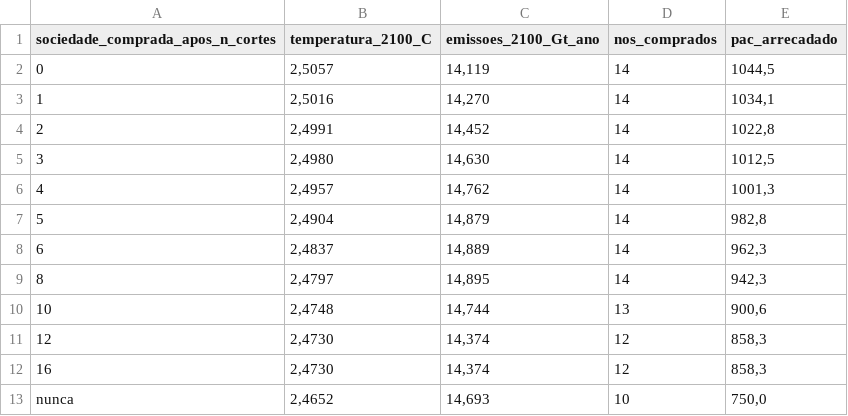
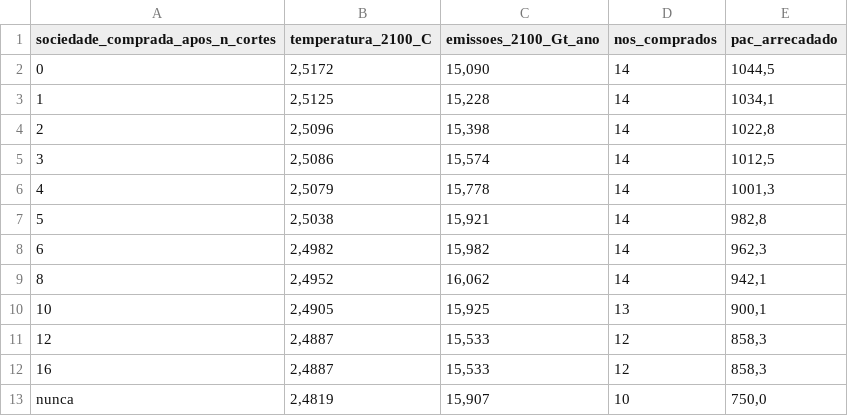
Before and after one commit to BlafXD/Jogo-do-bem-no-Estilo-Plague-INC, a CSV file: docs/planilha/economia-quando-comprar.csv, drawn as a sheet.

```diff
--- a/docs/planilha/economia-quando-comprar.csv
+++ b/docs/planilha/economia-quando-comprar.csv
@@ -1,13 +1,13 @@
 sociedade_comprada_apos_n_cortes;temperatura_2100_C;emissoes_2100_Gt_ano;nos_comprados;pac_arrecadado
-0;2,5057;14,119;14;1044,5
-1;2,5016;14,270;14;1034,1
-2;2,4991;14,452;14;1022,8
-3;2,4980;14,630;14;1012,5
-4;2,4957;14,762;14;1001,3
-5;2,4904;14,879;14;982,8
-6;2,4837;14,889;14;962,3
-8;2,4797;14,895;14;942,3
-10;2,4748;14,744;13;900,6
-12;2,4730;14,374;12;858,3
-16;2,4730;14,374;12;858,3
-nunca;2,4652;14,693;10;750,0
+0;2,5172;15,090;14;1044,5
+1;2,5125;15,228;14;1034,1
+2;2,5096;15,398;14;1022,8
+3;2,5086;15,574;14;1012,5
+4;2,5079;15,778;14;1001,3
+5;2,5038;15,921;14;982,8
+6;2,4982;15,982;14;962,3
+8;2,4952;16,062;14;942,1
+10;2,4905;15,925;13;900,1
+12;2,4887;15,533;12;858,3
+16;2,4887;15,533;12;858,3
+nunca;2,4819;15,907;10;750,0
```
Also changed, not shown: docs/planilha/economia-pac.csv, docs/planilha/inercia-verificacao.csv, 30 other files.
